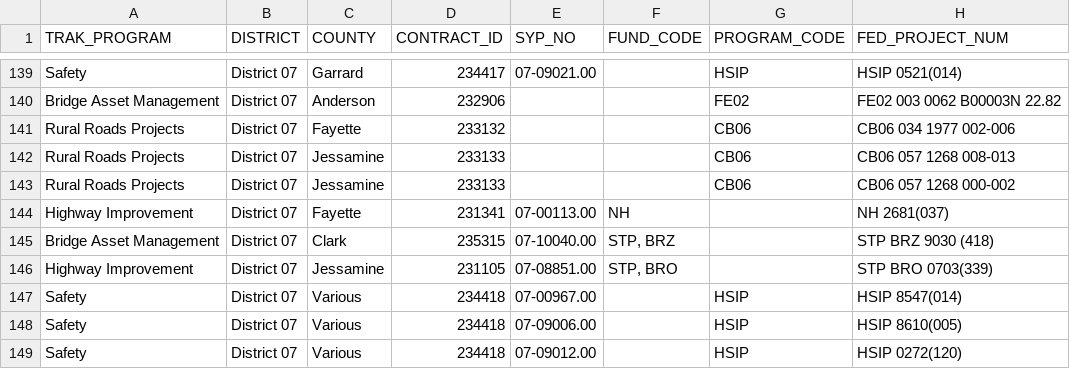
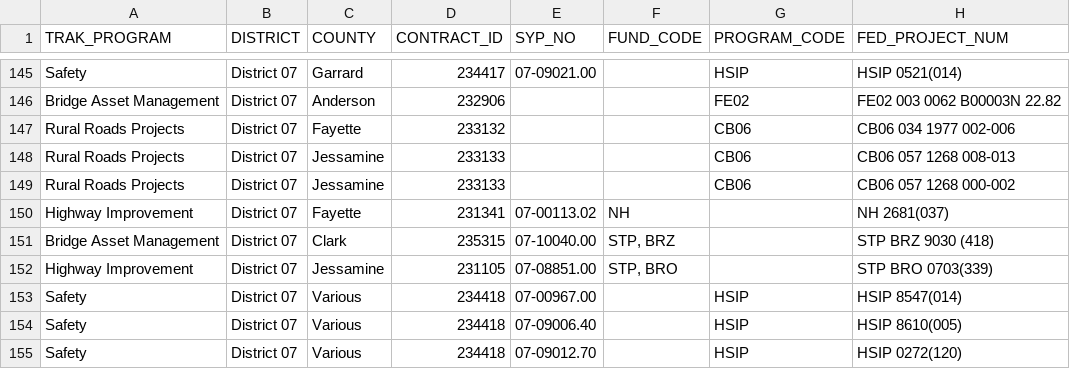
Before and after one commit to chrislambert-ky/analysis-eda-tool, a CSV file: data/report/eda_construction_procurement/eda_construction_procurement-District-07.csv, drawn as a sheet; only a part is shown, gaps mark what is left out; addresses are those after the commit; the diff covers the shown part only; the diff names each change by its address in the sheet, - before the commit and + after, or states it on an @@ line.

```diff
--- a/data/report/eda_construction_procurement/eda_construction_procurement-District-07.csv
+++ b/data/report/eda_construction_procurement/eda_construction_procurement-District-07.csv
-E150 (SYP_NO): 07-00113.00
+E150 (SYP_NO): 07-00113.02
-E154 (SYP_NO): 07-09006.00
+E154 (SYP_NO): 07-09006.40
-E155 (SYP_NO): 07-09012.00
+E155 (SYP_NO): 07-09012.70
```
Also changed, not shown: 6 added rows, 1 moved row and 44 edited cells elsewhere in this file, data/raw/eda_current_enact_plan_data_set.csv, data/report/eda_construction_procurement/eda_construction_procurement-District-05.csv, 39 other files.
